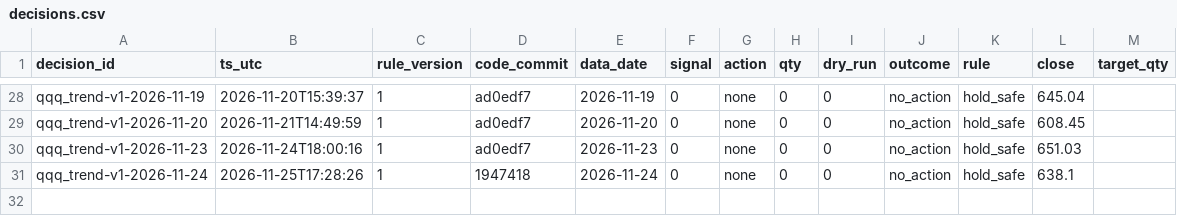
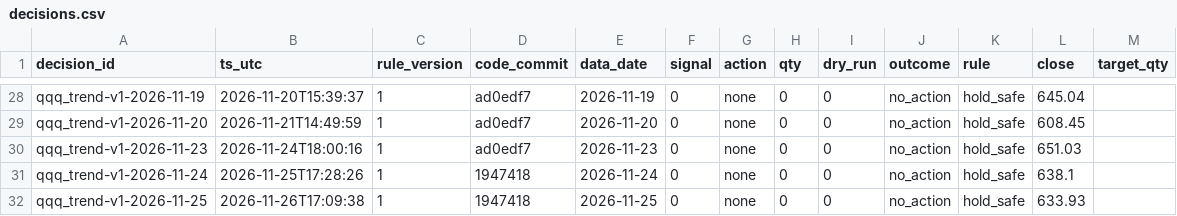
Before and after one commit to hsalehi10087/hossein-trading-bot, a CSV file: qqq/decisions.csv, drawn as a sheet; only a part is shown, gaps mark what is left out.

```diff
--- a/qqq/decisions.csv
+++ b/qqq/decisions.csv
@@ -31 +31,2 @@ qqq_trend-v1-2026-11-23,2026-11-24T18:00:16,1,ad0edf7,2026-11-23,0,none,0,0,no_a
 qqq_trend-v1-2026-11-24,2026-11-25T17:28:26,1,1947418,2026-11-24,0,none,0,0,no_action,hold_safe,638.1,
+qqq_trend-v1-2026-11-25,2026-11-26T17:09:38,1,1947418,2026-11-25,0,none,0,0,no_action,hold_safe,633.93,
```
Also changed, not shown: gld/decisions.csv, portfolio/daily.csv, 4 other files.
